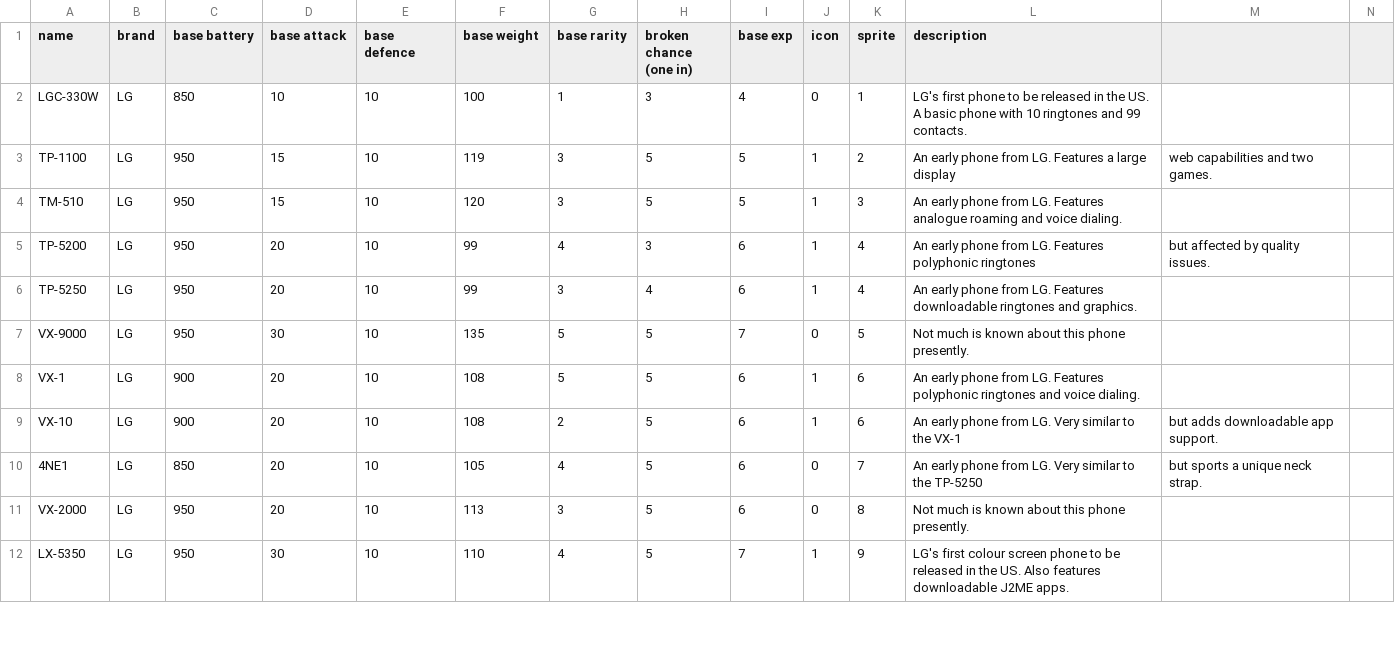
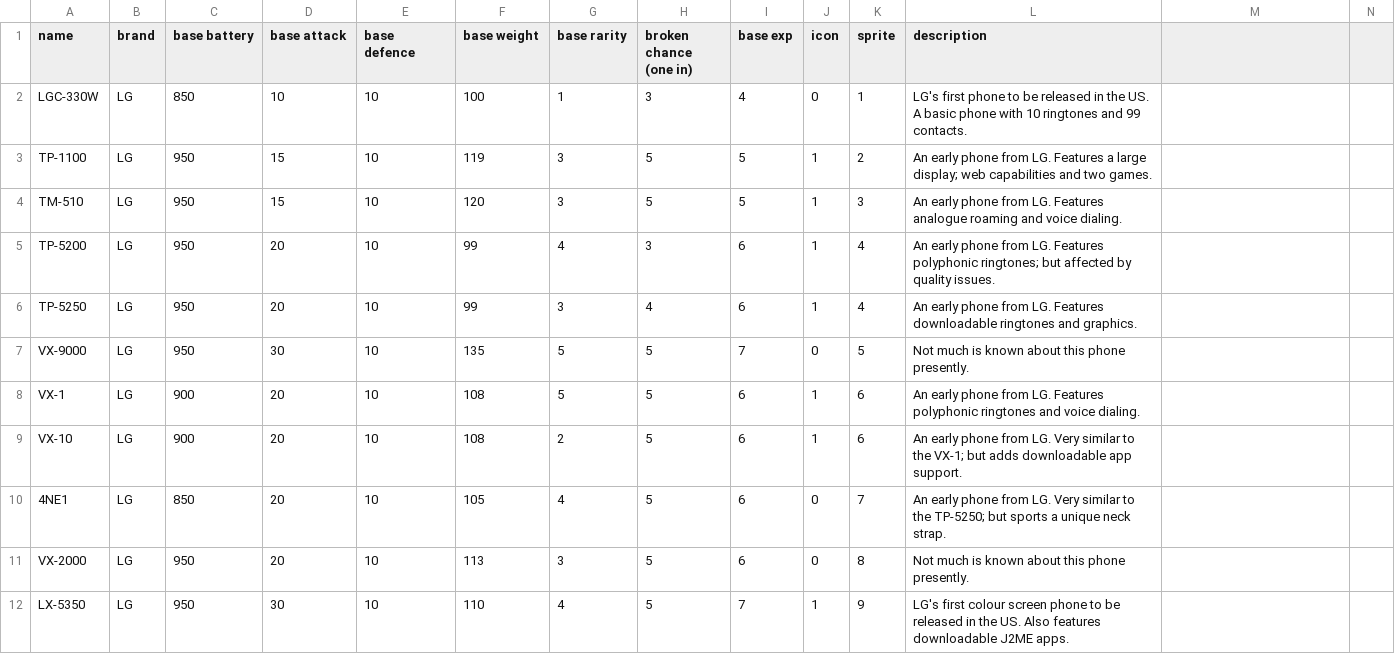
Before and after one commit to TailfeatherStudios/romphonix-rpg, a CSV file: datafiles/wildphones.csv, drawn as a sheet; only a part is shown; the diff covers the shown part only.

```diff
--- a/datafiles/wildphones.csv
+++ b/datafiles/wildphones.csv
@@ -3 +3 @@ LGC-330W,LG,850,10,10,100,1,3,4,0,1,LG's first phone to be released in the US. A
-TP-1100,LG,950,15,10,119,3,5,5,1,2,An early phone from LG. Features a large display, web capabilities and two games.
+TP-1100,LG,950,15,10,119,3,5,5,1,2,An early phone from LG. Features a large display; web capabilities and two games.,
@@ -5 +5 @@ TM-510,LG,950,15,10,120,3,5,5,1,3,An early phone from LG. Features analogue roam
-TP-5200,LG,950,20,10,99,4,3,6,1,4,An early phone from LG. Features polyphonic ringtones, but affected by quality issues.
+TP-5200,LG,950,20,10,99,4,3,6,1,4,An early phone from LG. Features polyphonic ringtones; but affected by quality issues.,
@@ -9,2 +9,2 @@ VX-1,LG,900,20,10,108,5,5,6,1,6,An early phone from LG. Features polyphonic ring
-VX-10,LG,900,20,10,108,2,5,6,1,6,An early phone from LG. Very similar to the VX-1, but adds downloadable app support.
-4NE1,LG,850,20,10,105,4,5,6,0,7,An early phone from LG. Very similar to the TP-5250, but sports a unique neck strap.
+VX-10,LG,900,20,10,108,2,5,6,1,6,An early phone from LG. Very similar to the VX-1; but adds downloadable app support.,
+4NE1,LG,850,20,10,105,4,5,6,0,7,An early phone from LG. Very similar to the TP-5250; but sports a unique neck strap.,
```
Also changed, not shown: 102 edited cells elsewhere in this file, 4 other files.
